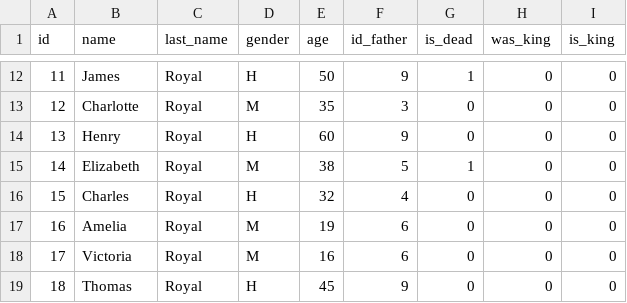
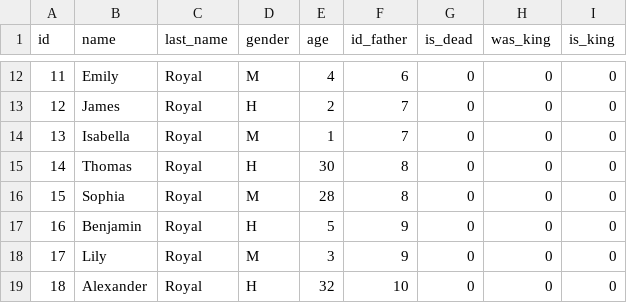
Before and after one commit to jerichd4c/Proyecto-Arbol-Binario, a CSV file: bin/family_tree_ordered.csv, drawn as a sheet; only a part is shown, gaps mark what is left out; the diff covers the shown part only.

```diff
--- a/bin/family_tree_ordered.csv
+++ b/bin/family_tree_ordered.csv
@@ -12,8 +12,8 @@ id;name;last_name;gender;age;id_father;is_dead;was_king;is_king
-11;James;Royal;H;50;9;1;0;0
-12;Charlotte;Royal;M;35;3;0;0;0
-13;Henry;Royal;H;60;9;0;0;0
-14;Elizabeth;Royal;M;38;5;1;0;0
-15;Charles;Royal;H;32;4;0;0;0
-16;Amelia;Royal;M;19;6;0;0;0
-17;Victoria;Royal;M;16;6;0;0;0
-18;Thomas;Royal;H;45;9;0;0;0
+11;Emily;Royal;M;4;6;0;0;0
+12;James;Royal;H;2;7;0;0;0
+13;Isabella;Royal;M;1;7;0;0;0
+14;Thomas;Royal;H;30;8;0;0;0
+15;Sophia;Royal;M;28;8;0;0;0
+16;Benjamin;Royal;H;5;9;0;0;0
+17;Lily;Royal;M;3;9;0;0;0
+18;Alexander;Royal;H;32;10;0;0;0
```
Also changed, not shown: 34 edited cells elsewhere in this file, bin/family_tree_unordered.csv, 6 other files.
